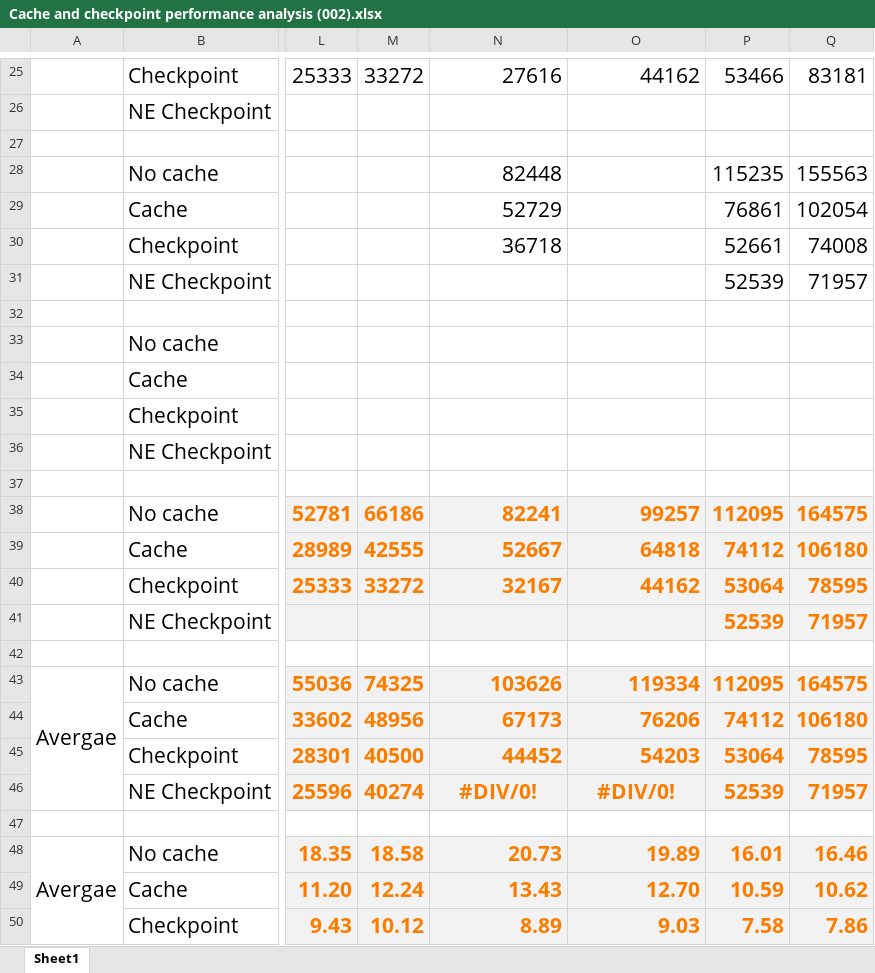
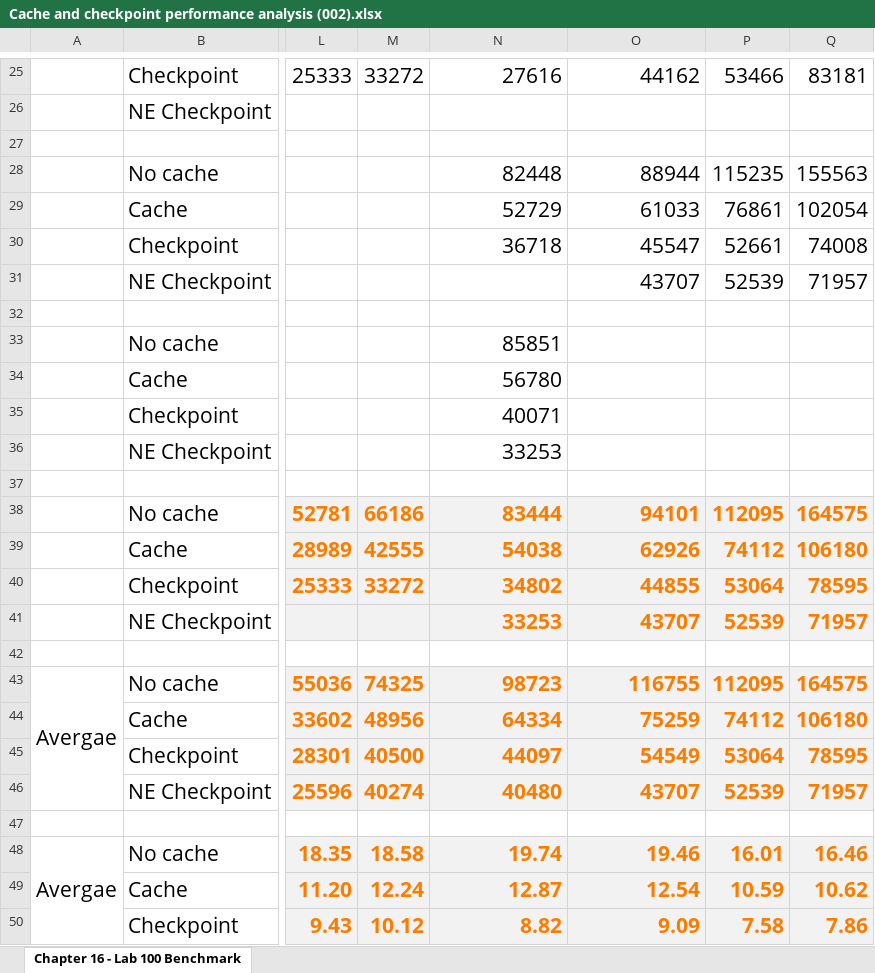
Before and after one commit to jgperrin/net.jgp.books.spark.ch16, an Excel workbook: src/main/java/net/jgp/books/spark/ch16/lab100_cache_checkpoint/Cache and checkpoint performance analysis (002).xlsx, sheet Chapter 16 - Lab 100 Benchmark, drawn as a sheet; only a part is shown, gaps mark what is left out; values as stored, in another font and other column widths than the file's, no borders; charts and pictures not drawn; the diff covers the shown part only; the diff names each change by its address in the sheet, - before the commit and + after, or states it on an @@ line.

```diff
--- a/src/main/java/net/jgp/books/spark/ch16/lab100_cache_checkpoint/Cache and checkpoint performance analysis (002).xlsx (sheet Chapter 16 - Lab 100 Benchmark)
+++ b/src/main/java/net/jgp/books/spark/ch16/lab100_cache_checkpoint/Cache and checkpoint performance analysis (002).xlsx (sheet Chapter 16 - Lab 100 Benchmark)
-sheet tab: Sheet1
+sheet tab: Chapter 16 - Lab 100 Benchmark
-O28: (empty)
+O28: 88944
-O29: (empty)
+O29: 61033
-O30: (empty)
+O30: 45547
-O31: (empty)
+O31: 43707
-N33: (empty)
+N33: 85851
-N34: (empty)
+N34: 56780
-N35: (empty)
+N35: 40071
-N36: (empty)
+N36: 33253
-N38: 82241
+N38: 83444
-O38: 99257
+O38: 94101
-N39: 52667
+N39: 54038
-O39: 64818
+O39: 62926
-N40: 32167
+N40: 34802
-O40: 44162
+O40: 44855
-N41: (empty)
+N41: 33253
-O41: (empty)
+O41: 43707
-N43: 103626
+N43: 98723
-O43: 119334
+O43: 116755
-N44: 67173
+N44: 64334
-O44: 76206
+O44: 75259
-N45: 44452
+N45: 44097
-O45: 54203
+O45: 54549
-N46: #DIV/0!
+N46: 40480
-N46:O46 alignment: center
+N46:O46 alignment: right
-O46: #DIV/0!
+O46: 43707
-N48: 20.73
+N48: 19.74
-O48: 19.89
+O48: 19.46
-N49: 13.43
+N49: 12.87
-O49: 12.70
+O49: 12.54
-N50: 8.89
+N50: 8.82
-O50: 9.03
+O50: 9.09
```
Also changed, not shown: 10 edited cells and cell formats elsewhere in this sheet, charts or pictures, 2 other files.
